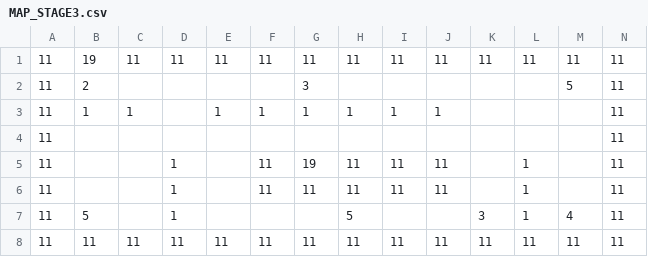
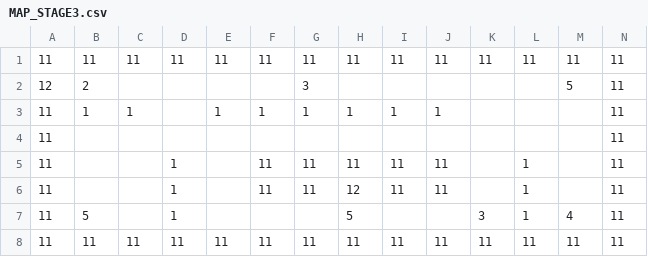
Before and after one commit to Nishijima-Shunji/HEW2025, a CSV file: HEWGame/HEWGame/Data/MAP_STAGE3.csv, drawn as a sheet; removed rows and columns are numbered as before the commit, all else as after; the diff names each change by its address in the sheet, - before the commit and + after, or states it on an @@ line.

```diff
--- a/HEWGame/HEWGame/Data/MAP_STAGE3.csv
+++ b/HEWGame/HEWGame/Data/MAP_STAGE3.csv
-B1: 19
+B1: 11
-A2: 11
+A2: 12
-row 5: 11 |  |  | 1 |  | 11 | 19 | 11 | 11 | 11 |  | 1 |  | 11
+row 6: 11 |  |  | 1 |  | 11 | 11 | 12 | 11 | 11 |  | 1 |  | 11
```
Also changed, not shown: HEWGame/HEWGame/Data/MAP_STAGE2.csv, HEWGame/HEWGame/Data/MAP_STAGE4.csv, 23 other files.
